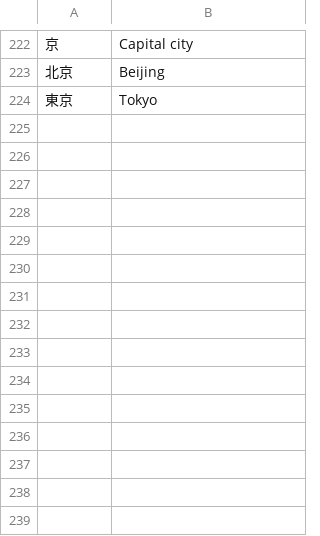
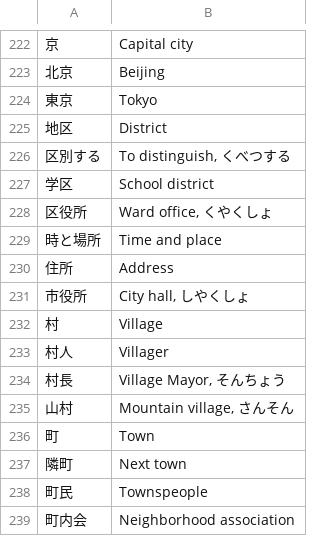
Before and after one commit to RohitSingh496/japanese-quiz, a TSV file: n4kanji.tsv, drawn as a sheet; only a part is shown, gaps mark what is left out; the diff names each change by its address in the sheet, - before the commit and + after, or states it on an @@ line.

```diff
--- a/n4kanji.tsv
+++ b/n4kanji.tsv
+row 225: 地区 | District
+row 226: 区別する | To distinguish, くべつする
+row 227: 学区 | School district
+row 228: 区役所 | Ward office, くやくしょ
+row 229: 時と場所 | Time and place
+row 230: 住所 | Address
+row 231: 市役所 | City hall, しやくしょ
+row 232: 村 | Village
+row 233: 村人 | Villager
+row 234: 村長 | Village Mayor, そんちょう
+row 235: 山村 | Mountain village, さんそん
+row 236: 町 | Town
+row 237: 隣町 | Next town
+row 238: 町民 | Townspeople
+row 239: 町内会 | Neighborhood association
```
Also changed, not shown: allWords.tsv, 2 other files.
